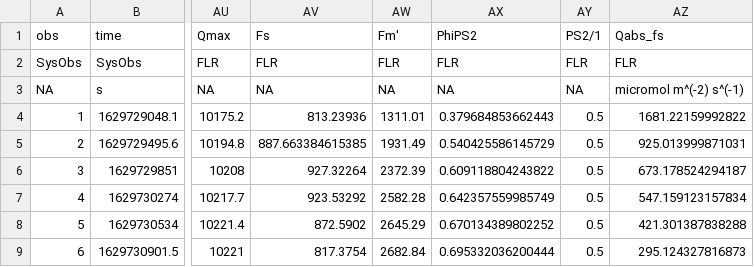
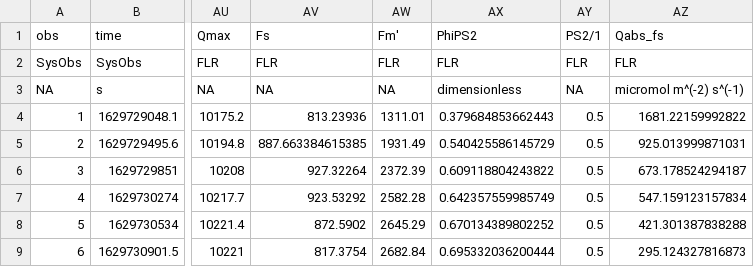
Before and after one commit to eloch216/PhotoGEA, a CSV file: inst/extdata/ball_berry_1.csv, drawn as a sheet; only a part is shown, gaps mark what is left out; the diff names each change by its address in the sheet, - before the commit and + after, or states it on an @@ line.

```diff
--- a/inst/extdata/ball_berry_1.csv
+++ b/inst/extdata/ball_berry_1.csv
-AX3 (PhiPS2): NA
+AX3 (PhiPS2): dimensionless
```
Also changed, not shown: 8 other files.
